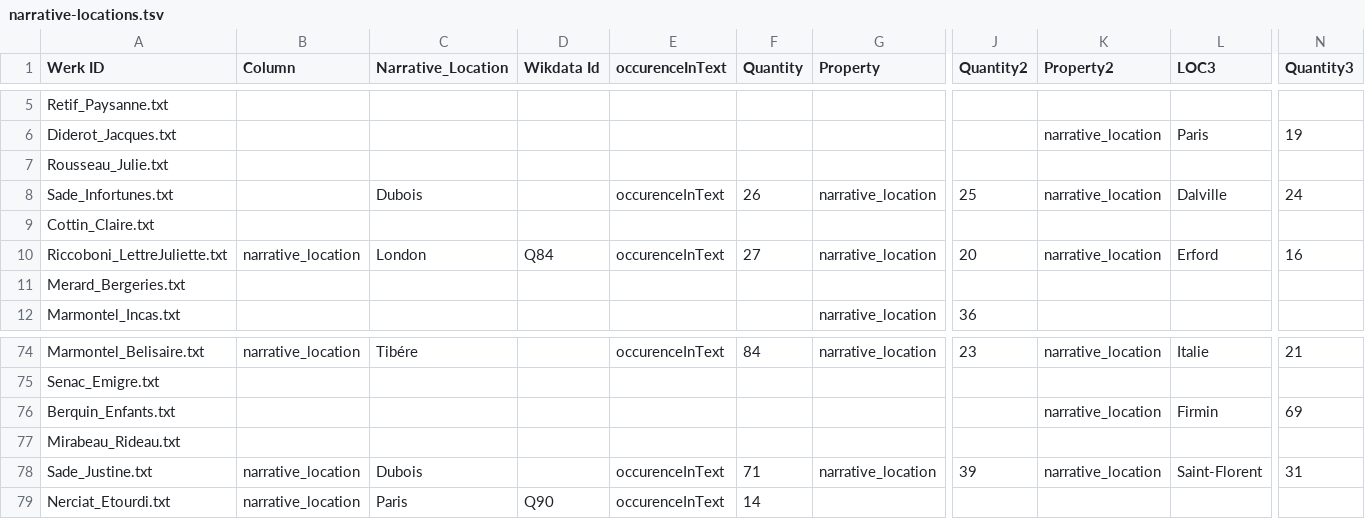
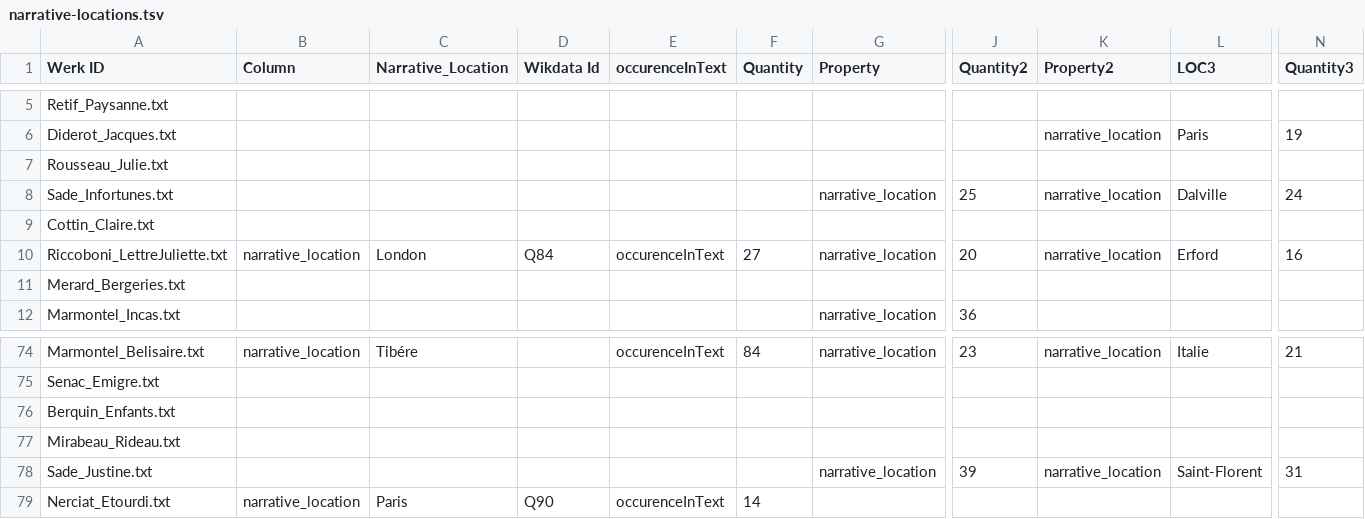
Before and after one commit to MiMoText/NER_novels, a TSV file: NER-with-SpaCy/narrative-locations.tsv, drawn as a sheet; only a part is shown, gaps mark what is left out; the diff names each change by its address in the sheet, - before the commit and + after, or states it on an @@ line.

Commit message:
Update narrative-locations.tsv

```diff
--- a/NER-with-SpaCy/narrative-locations.tsv
+++ b/NER-with-SpaCy/narrative-locations.tsv
-C8 (Narrative_Location): Dubois
+C8 (Narrative_Location): (empty)
-E8 (occurenceInText): occurenceInText
+E8 (occurenceInText): (empty)
-F8 (Quantity): 26
+F8 (Quantity): (empty)
-K76 (Property2): narrative_location
+K76 (Property2): (empty)
-L76 (LOC3): Firmin
+L76 (LOC3): (empty)
-N76 (Quantity3): 69
+N76 (Quantity3): (empty)
-B78 (Column): narrative_location
+B78 (Column): (empty)
-C78 (Narrative_Location): Dubois
+C78 (Narrative_Location): (empty)
-E78 (occurenceInText): occurenceInText
+E78 (occurenceInText): (empty)
-F78 (Quantity): 71
+F78 (Quantity): (empty)
```
